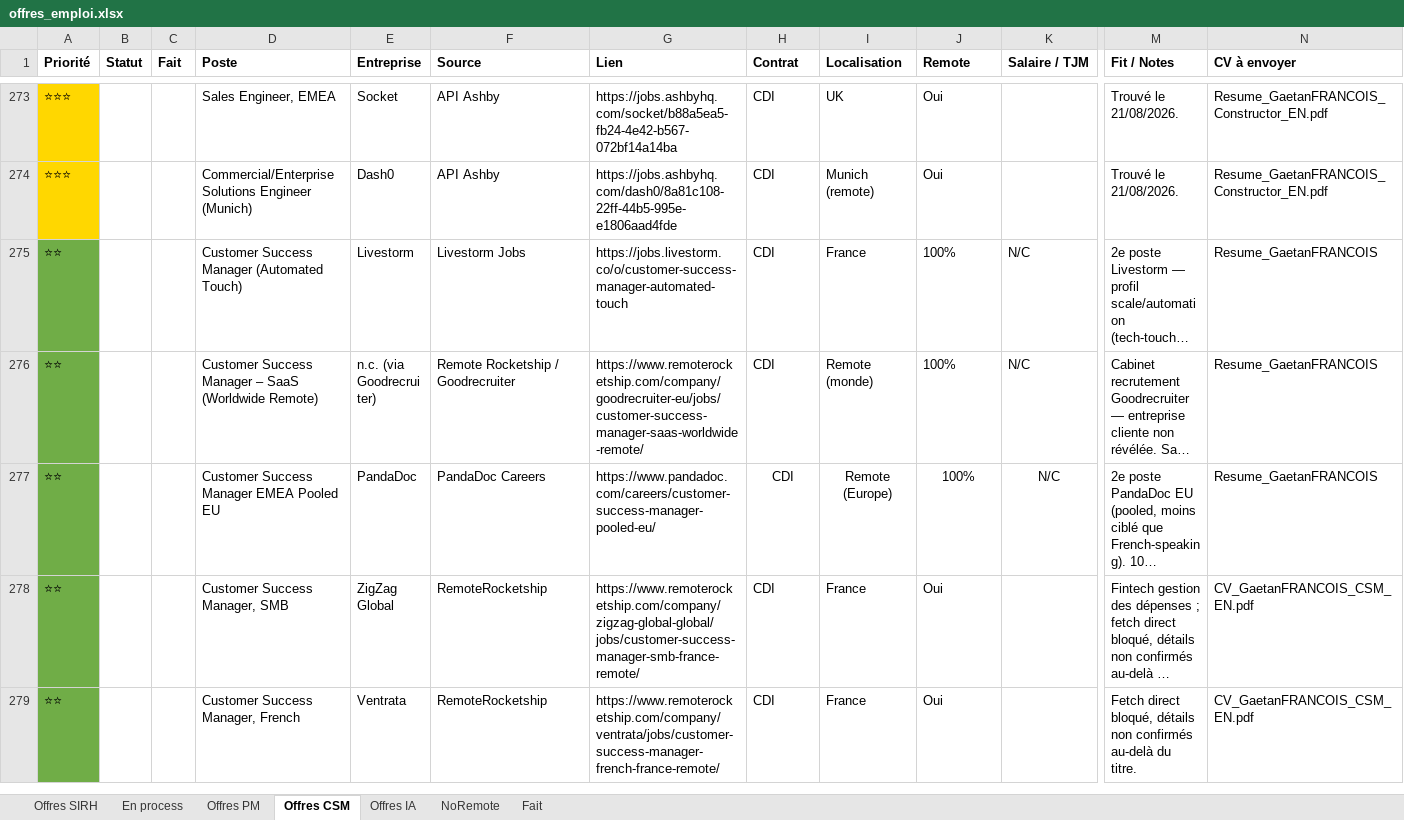
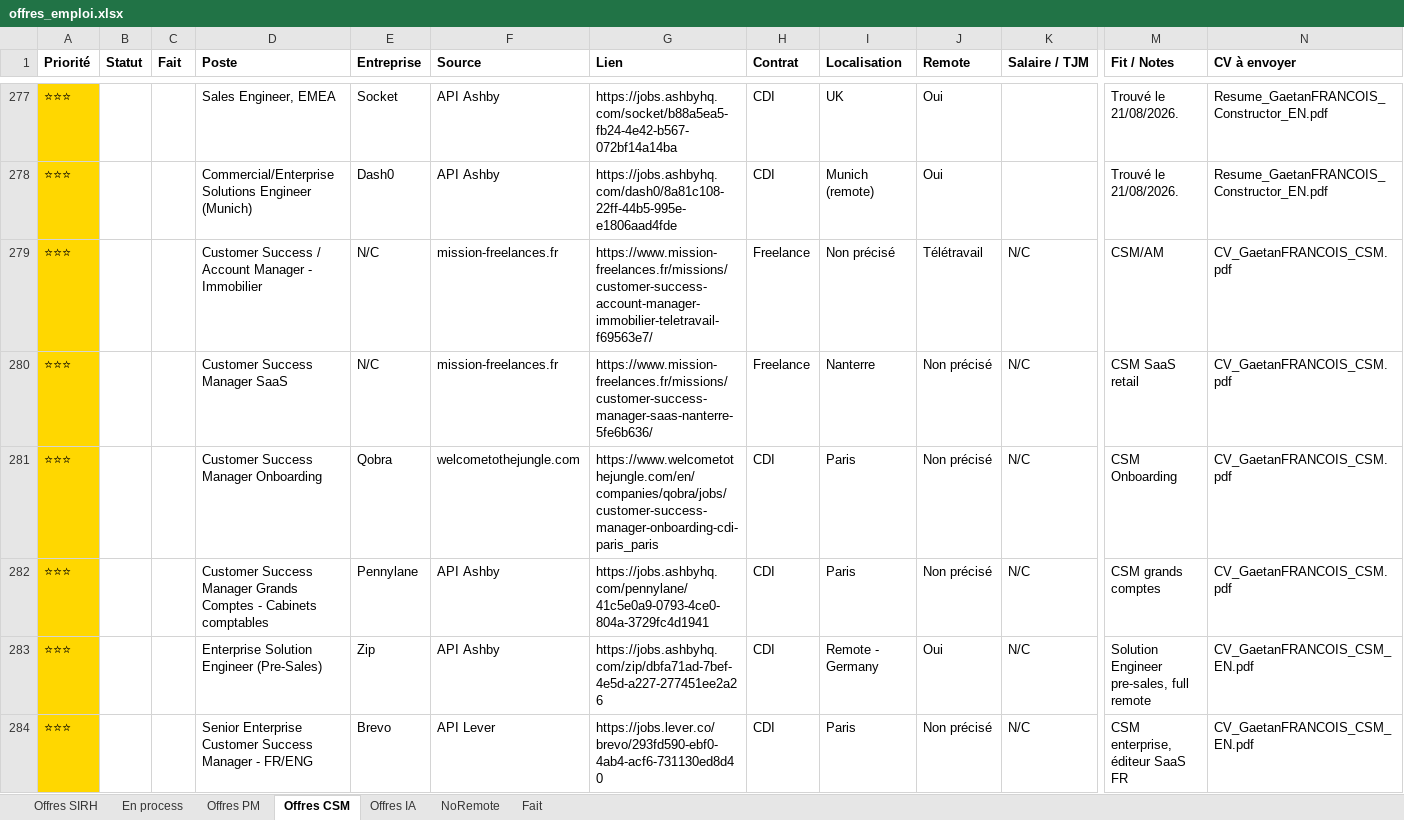
Before and after one commit to MisterZogs/recherche-taf, an Excel workbook: offres_emploi.xlsx, sheet Offres CSM, drawn as a sheet; only a part is shown, gaps mark what is left out; the shorter side is filled out with more unchanged rows; long unchanged cells end in …; values as stored, in another font and other column widths than the file's, no borders; rows hold the shown columns only; the diff covers the shown part only; the diff names each change by its address in the sheet, - before the commit and + after, or states it on an @@ line.

```diff
--- a/offres_emploi.xlsx (sheet Offres CSM)
+++ b/offres_emploi.xlsx (sheet Offres CSM)
+row 279: ⭐⭐⭐ |  |  | Customer Success / Account Manager - Immobilier | N/C | mission-freelances.fr | https://www.mission-freelances.fr/missions/customer-success-account-manager-immobilier-teletravail-f69563e7/ | Freelance | Non précisé | Télétravail | N/C | CSM/AM | CV_GaetanFRANCOIS_CSM.pdf
+row 280: ⭐⭐⭐ |  |  | Customer Success Manager SaaS | N/C | mission-freelances.fr | https://www.mission-freelances.fr/missions/customer-success-manager-saas-nanterre-5fe6b636/ | Freelance | Nanterre | Non précisé | N/C | CSM SaaS retail | CV_GaetanFRANCOIS_CSM.pdf
+row 281: ⭐⭐⭐ |  |  | Customer Success Manager Onboarding | Qobra | welcometothejungle.com | https://www.welcometothejungle.com/en/companies/qobra/jobs/customer-success-manager-onboarding-cdi-paris_paris | CDI | Paris | Non précisé | N/C | CSM Onboarding | CV_GaetanFRANCOIS_CSM.pdf
+row 282: ⭐⭐⭐ |  |  | Customer Success Manager Grands Comptes - Cabinets comptables | Pennylane | API Ashby | https://jobs.ashbyhq.com/pennylane/41c5e0a9-0793-4ce0-804a-3729fc4d1941 | CDI | Paris | Non précisé | N/C | CSM grands comptes | CV_GaetanFRANCOIS_CSM.pdf
+row 283: ⭐⭐⭐ |  |  | Enterprise Solution Engineer (Pre-Sales) | Zip | API Ashby | https://jobs.ashbyhq.com/zip/dbfa71ad-7bef-4e5d-a227-277451ee2a26 | CDI | Remote - Germany | Oui | N/C | Solution Engineer pre-sales, full remote | CV_GaetanFRANCOIS_CSM_EN.pdf
+row 284: ⭐⭐⭐ |  |  | Senior Enterprise Customer Success Manager - FR/ENG | Brevo | API Lever | https://jobs.lever.co/brevo/293fd590-ebf0-4ab4-acf6-731130ed8d40 | CDI | Paris | Non précisé | N/C | CSM enterprise, éditeur SaaS FR | CV_GaetanFRANCOIS_CSM_EN.pdf
```
Also changed, not shown: 9 added rows elsewhere in this sheet, sheet Offres SIRH, sheet NoRemote, sheet Offres PM, sheet Offres IA.
